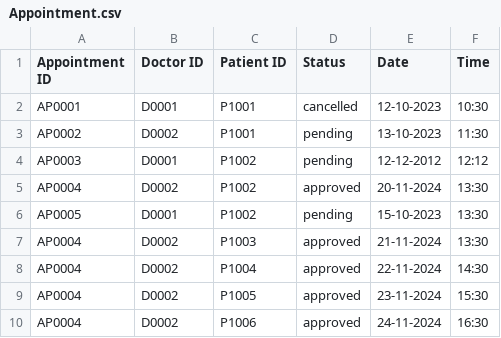
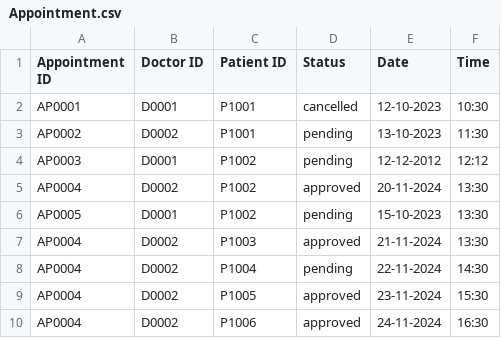
Before and after one commit to dcjh/SC2002-OOP-Group2, a CSV file: src/Data/Assets/Appointment.csv, drawn as a sheet.

```diff
--- a/src/Data/Assets/Appointment.csv
+++ b/src/Data/Assets/Appointment.csv
@@ -7,3 +7,3 @@ AP0005,D0001,P1002,pending,15-10-2023,13:30
 AP0004,D0002,P1003,approved,21-11-2024,13:30
-AP0004,D0002,P1004,approved,22-11-2024,14:30
+AP0004,D0002,P1004,pending,22-11-2024,14:30
 AP0004,D0002,P1005,approved,23-11-2024,15:30
```
Also changed, not shown: 3 other files.
